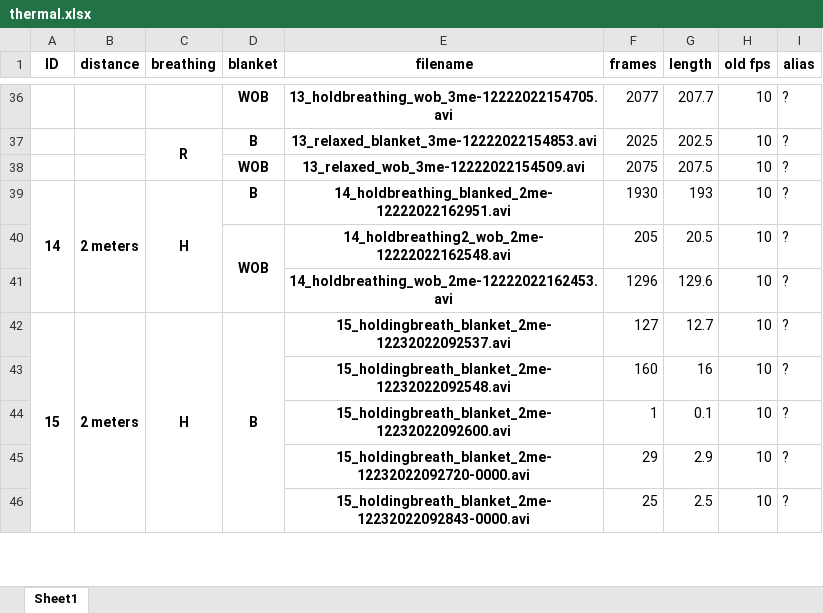
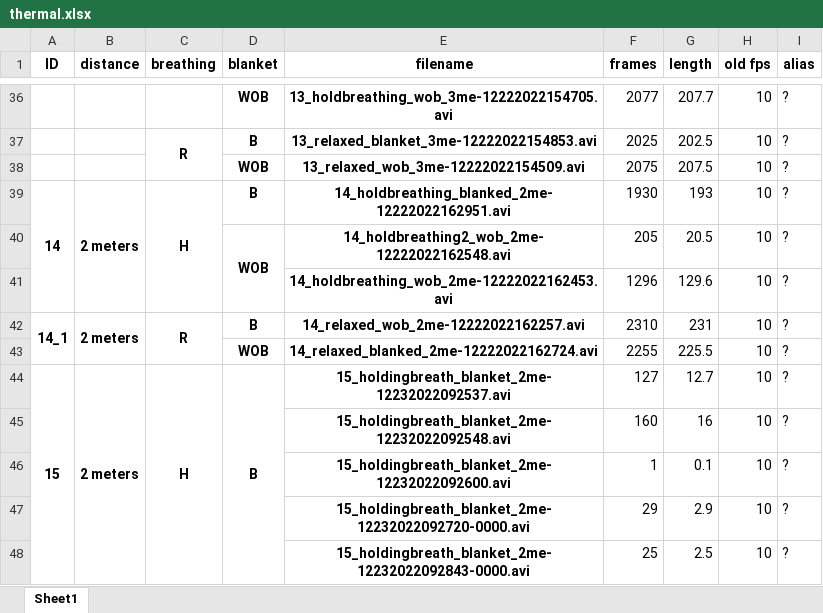
Before and after one commit to chvaldez10/Team-Design-Project, an Excel workbook: records/xlsx/thermal.xlsx, sheet Sheet1, drawn as a sheet; only a part is shown, gaps mark what is left out; values as stored, in another font and other column widths than the file's, no borders; the diff names each change by its address in the sheet, - before the commit and + after, or states it on an @@ line.

```diff
--- a/records/xlsx/thermal.xlsx (sheet Sheet1)
+++ b/records/xlsx/thermal.xlsx (sheet Sheet1)
+row 42: 14_1 | 2 meters | R | B | 14_relaxed_wob_2me-12222022162257.avi | 2310 | 231 | 10 | ?
+row 43:  |  |  | WOB | 14_relaxed_blanked_2me-12222022162724.avi | 2255 | 225.5 | 10 | ?
```
Also changed, not shown: records/xlsx/rgb.xlsx, 12 other files.
